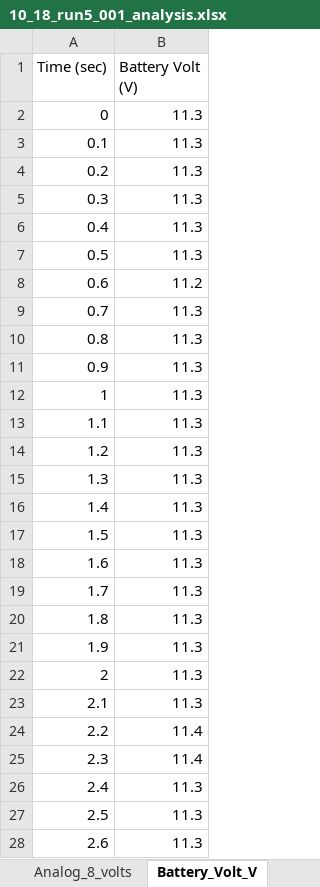
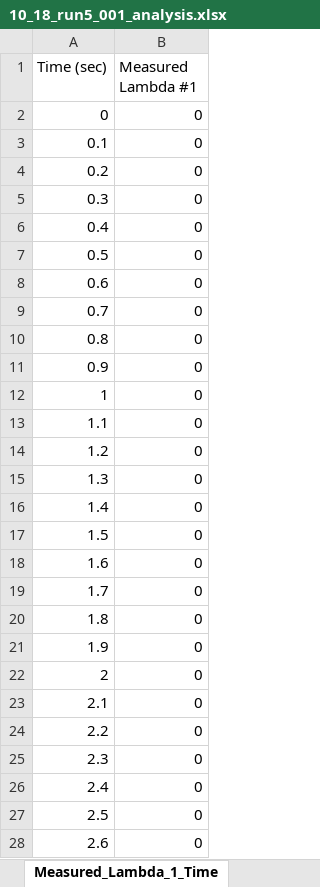
Before and after one commit to JacksonHarvey1/FSAE2025, an Excel workbook: Data/10_18_run5_001_analysis.xlsx, sheet Measured_Lambda_1_Time, drawn as a sheet; only a part is shown; values as stored, in another font and other column widths than the file's, no borders; charts and pictures not drawn; the diff covers the shown part only; the diff names each change by its address in the sheet, - before the commit and + after, or states it on an @@ line.

```diff
--- a/Data/10_18_run5_001_analysis.xlsx (sheet Measured_Lambda_1_Time)
+++ b/Data/10_18_run5_001_analysis.xlsx (sheet Measured_Lambda_1_Time)
-sheet tab: Battery_Volt_V
+sheet tab: Measured_Lambda_1_Time
-B1: Battery Volt (V)
+B1: Measured Lambda #1
-B2:B7 (Measured Lambda #1): 11.3
+B2:B7 (Measured Lambda #1): 0
-B8 (Measured Lambda #1): 11.2
+B8 (Measured Lambda #1): 0
-B9:B23 (Measured Lambda #1): 11.3
+B9:B23 (Measured Lambda #1): 0
-B24:B25 (Measured Lambda #1): 11.4
+B24:B25 (Measured Lambda #1): 0
-B26:B28 (Measured Lambda #1): 11.3
+B26:B28 (Measured Lambda #1): 0
```
Also changed, not shown: 577 edited cells elsewhere in this sheet, sheet Measured_Lambda_1_RPM, sheet Measured_1-Target_Lambda_RPM, sheet Accel_Compensation_-_Fuel_%_RPM, sheet Air_Temp_Compensation_-_Fuel_1, sheet Fuel_Angle_deg_RPM, sheet Map_Compensation_-_Fuel_%_RPM, 22 more sheets, other sheet tabs, charts or pictures, Data/10_18_run1_001_analysis.xlsx, Data/10_18_run2_001_analysis.xlsx, 9 other files.
